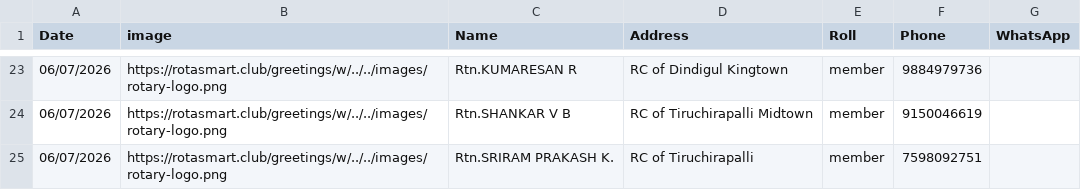
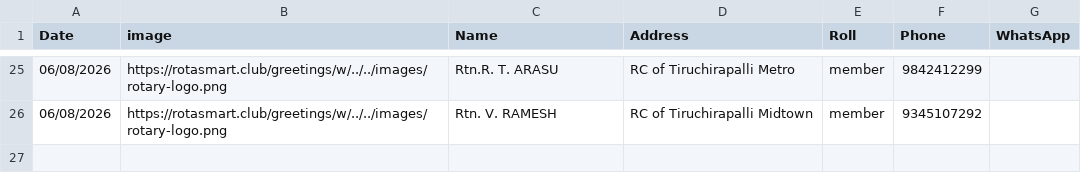
Before and after one commit to amuthap/wedding_automation, a CSV file: our_team_details.csv, drawn as a sheet; only a part is shown, gaps mark what is left out; the diff covers the shown part only.

```diff
--- a/our_team_details.csv
+++ b/our_team_details.csv
@@ -23,3 +25,2 @@ Date,image,Name,Address,Roll,Phone,WhatsApp
-06/07/2026,https://rotasmart.club/greetings/w/../../images/rotary-logo.png,Rtn.KUMARESAN R,RC of Dindigul Kingtown,member,9884979736,
-06/07/2026,https://rotasmart.club/greetings/w/../../images/rotary-logo.png,Rtn.SHANKAR V B,RC of Tiruchirapalli Midtown,member,9150046619,
-06/07/2026,https://rotasmart.club/greetings/w/../../images/rotary-logo.png,Rtn.SRIRAM PRAKASH K.,RC of Tiruchirapalli,member,7598092751,
+06/08/2026,https://rotasmart.club/greetings/w/../../images/rotary-logo.png,Rtn.R. T. ARASU,RC of Tiruchirapalli Metro,member,9842412299,
+06/08/2026,https://rotasmart.club/greetings/w/../../images/rotary-logo.png,Rtn. V. RAMESH,RC of Tiruchirapalli Midtown,member,9345107292,
```
Also changed, not shown: 9 added rows, 7 removed rows and 52 edited cells elsewhere in this file, 49 other files.
